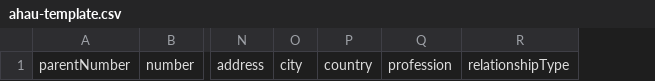
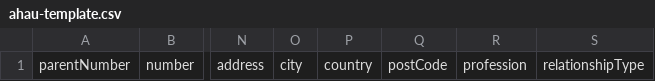
Before and after one commit to Ahau-NZ/Ahau, a CSV file: ui/src/assets/ahau-template.csv, drawn as a sheet; only a part is shown, gaps mark what is left out; the diff names each change by its address in the sheet, - before the commit and + after, or states it on an @@ line.

```diff
--- a/ui/src/assets/ahau-template.csv
+++ b/ui/src/assets/ahau-template.csv
+column Q, row 1: postCode
```
Also changed, not shown: 1 other file.
